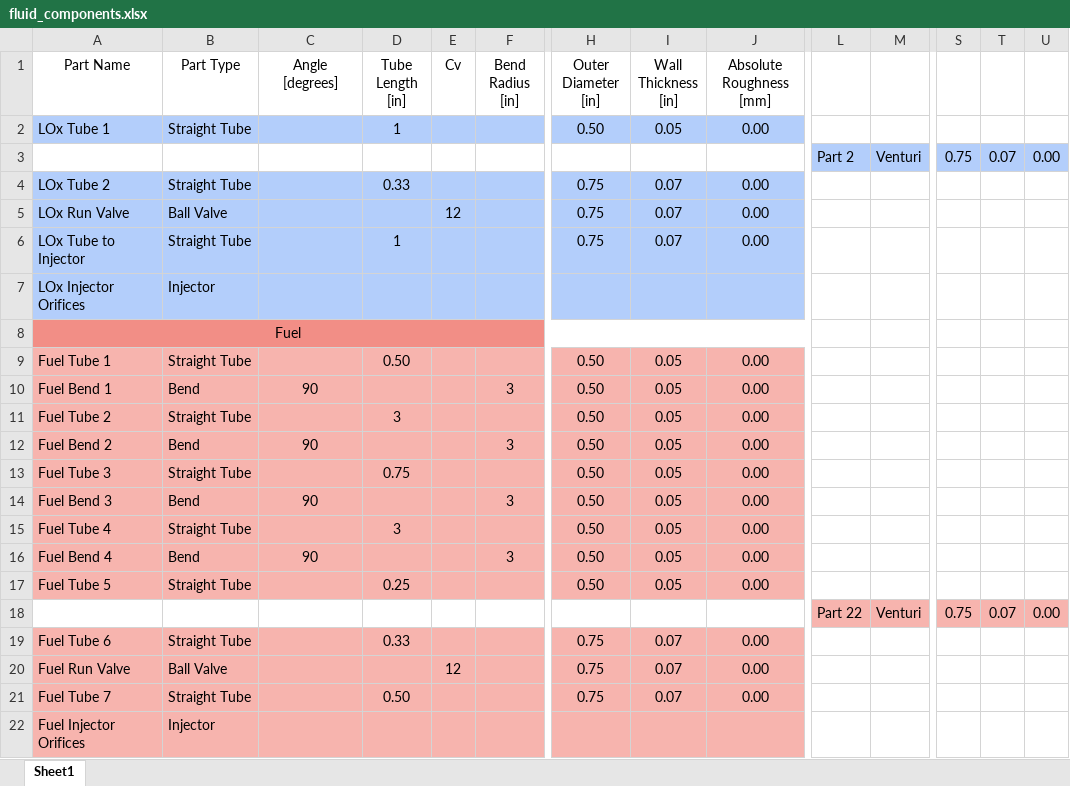
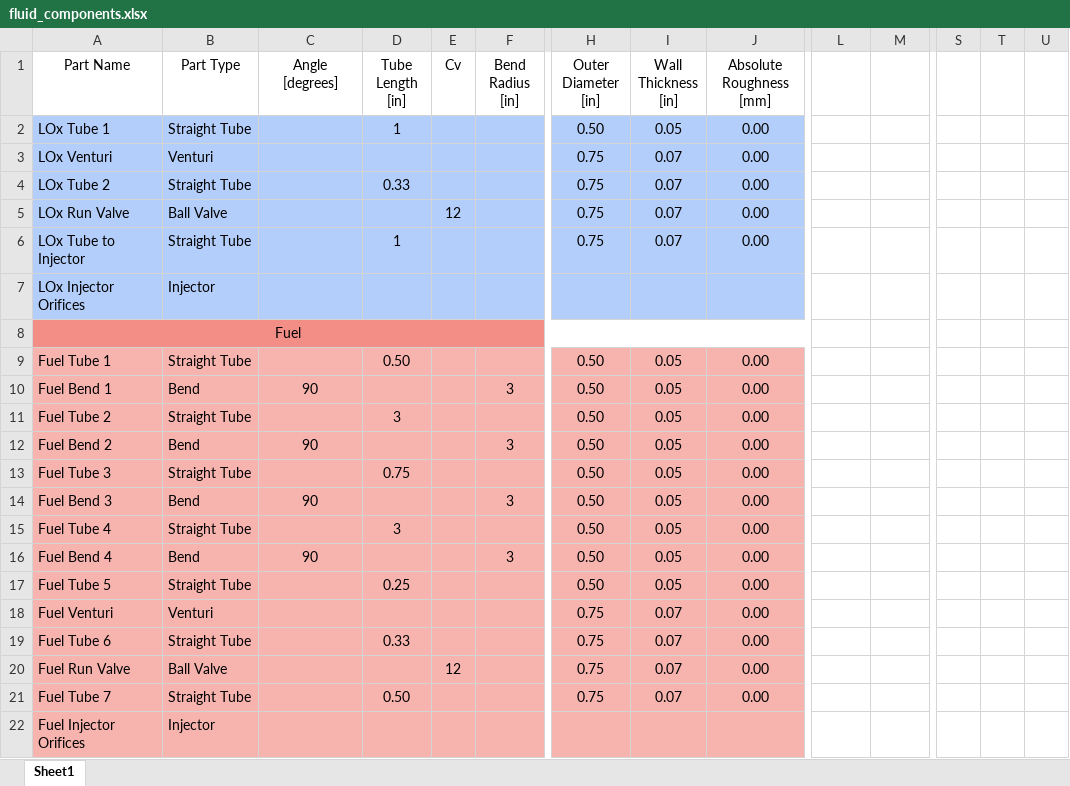
Before and after one commit to Purdue-Space-Program/PSPL_Rocket_A, an Excel workbook: Pressure drop/fluid_components.xlsx, sheet Sheet1, drawn as a sheet; only a part is shown, gaps mark what is left out; values as stored, in another font and other column widths than the file's, no borders; removed rows and columns are numbered as before the commit, all else as after; rows hold the shown columns only; the diff names each change by its address in the sheet, - before the commit and + after, or states it on an @@ line.

Commit message:
readd venturis to pressure drop

```diff
--- a/Pressure drop/fluid_components.xlsx (sheet Sheet1)
+++ b/Pressure drop/fluid_components.xlsx (sheet Sheet1)
-row 3:  |  |  |  |  |  |  |  |  | Part 2 | Venturi | 0.75 | 0.07 | 0.00
+row 3: LOx Venturi | Venturi |  |  |  |  | 0.75 | 0.07 | 0.00
-row 18:  |  |  |  |  |  |  |  |  | Part 22 | Venturi | 0.75 | 0.07 | 0.00
+row 18: Fuel Venturi | Venturi |  |  |  |  | 0.75 | 0.07 | 0.00
```
